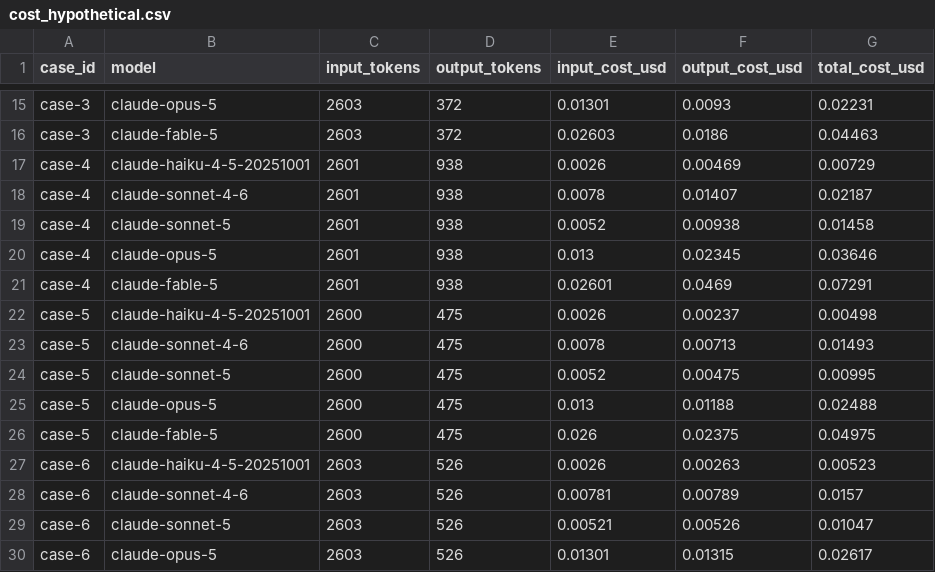
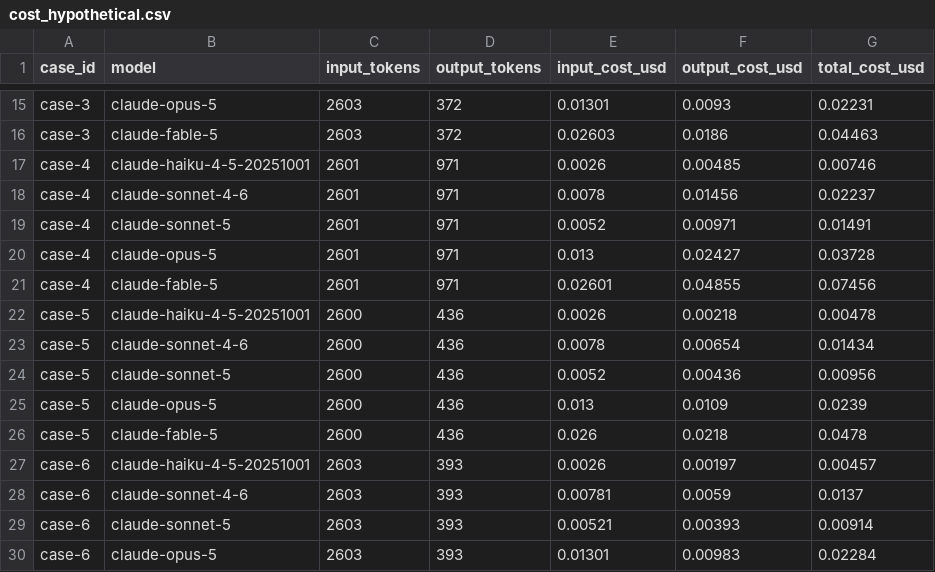
Before and after one commit to dale-rossi/supply-chain-eval-harness, a CSV file: cost_hypothetical.csv, drawn as a sheet; only a part is shown, gaps mark what is left out; the diff covers the shown part only.

```diff
--- a/cost_hypothetical.csv
+++ b/cost_hypothetical.csv
@@ -16,15 +16,15 @@ case-3,claude-opus-5,2603,372,0.01301,0.0093,0.02231
 case-3,claude-fable-5,2603,372,0.02603,0.0186,0.04463
-case-4,claude-haiku-4-5-20251001,2601,938,0.0026,0.00469,0.00729
-case-4,claude-sonnet-4-6,2601,938,0.0078,0.01407,0.02187
-case-4,claude-sonnet-5,2601,938,0.0052,0.00938,0.01458
-case-4,claude-opus-5,2601,938,0.013,0.02345,0.03646
-case-4,claude-fable-5,2601,938,0.02601,0.0469,0.07291
-case-5,claude-haiku-4-5-20251001,2600,475,0.0026,0.00237,0.00498
-case-5,claude-sonnet-4-6,2600,475,0.0078,0.00713,0.01493
-case-5,claude-sonnet-5,2600,475,0.0052,0.00475,0.00995
-case-5,claude-opus-5,2600,475,0.013,0.01188,0.02488
-case-5,claude-fable-5,2600,475,0.026,0.02375,0.04975
-case-6,claude-haiku-4-5-20251001,2603,526,0.0026,0.00263,0.00523
-case-6,claude-sonnet-4-6,2603,526,0.00781,0.00789,0.0157
-case-6,claude-sonnet-5,2603,526,0.00521,0.00526,0.01047
-case-6,claude-opus-5,2603,526,0.01301,0.01315,0.02617
+case-4,claude-haiku-4-5-20251001,2601,971,0.0026,0.00485,0.00746
+case-4,claude-sonnet-4-6,2601,971,0.0078,0.01456,0.02237
+case-4,claude-sonnet-5,2601,971,0.0052,0.00971,0.01491
+case-4,claude-opus-5,2601,971,0.013,0.02427,0.03728
+case-4,claude-fable-5,2601,971,0.02601,0.04855,0.07456
+case-5,claude-haiku-4-5-20251001,2600,436,0.0026,0.00218,0.00478
+case-5,claude-sonnet-4-6,2600,436,0.0078,0.00654,0.01434
+case-5,claude-sonnet-5,2600,436,0.0052,0.00436,0.00956
+case-5,claude-opus-5,2600,436,0.013,0.0109,0.0239
+case-5,claude-fable-5,2600,436,0.026,0.0218,0.0478
+case-6,claude-haiku-4-5-20251001,2603,393,0.0026,0.00197,0.00457
+case-6,claude-sonnet-4-6,2603,393,0.00781,0.0059,0.0137
+case-6,claude-sonnet-5,2603,393,0.00521,0.00393,0.00914
+case-6,claude-opus-5,2603,393,0.01301,0.00983,0.02284
```
Also changed, not shown: 33 edited cells elsewhere in this file, cost_actual.csv, 8 other files.
